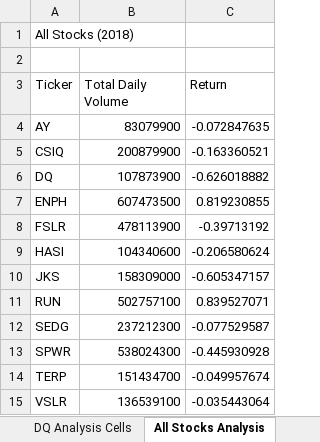
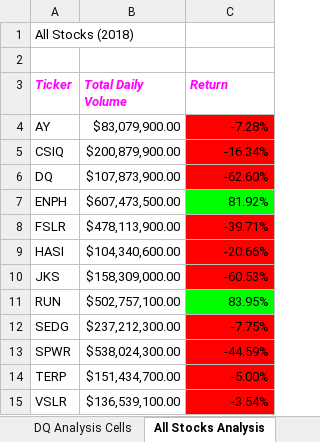
Before and after one commit to wolfi584/stock-analysis, an Excel workbook: green_stocks.xlsm, sheet All Stocks Analysis, drawn as a sheet; values as stored, in another font and other column widths than the file's, no borders; the diff names each change by its address in the sheet, - before the commit and + after, or states it on an @@ line.

Commit message:
Add files via upload
updated file with colored cells reflecting return on all stocks: green cells have a positive return and red cells have a negative return. The checkerboard exercise is also included.

```diff
--- a/green_stocks.xlsm (sheet All Stocks Analysis)
+++ b/green_stocks.xlsm (sheet All Stocks Analysis)
@@ A3:C3 bold: off → on, italic: off → on, text colour: black → #FF00FF @@
-B4 (Total Daily Volume): 83079900
+B4 (Total Daily Volume): $83,079,900.00
-C4 (Return): -0.072847635
+C4 (Return): -7.28%
-C4:C6 fill: none
+C4:C6 fill: #FF0000
-B5 (Total Daily Volume): 200879900
+B5 (Total Daily Volume): $200,879,900.00
-C5 (Return): -0.163360521
+C5 (Return): -16.34%
-B6 (Total Daily Volume): 107873900
+B6 (Total Daily Volume): $107,873,900.00
-C6 (Return): -0.626018882
+C6 (Return): -62.60%
-B7 (Total Daily Volume): 607473500
+B7 (Total Daily Volume): $607,473,500.00
-C7 (Return): 0.819230855
+C7 (Return): 81.92%
-C7 fill: none
+C7 fill: #00FF00
-B8 (Total Daily Volume): 478113900
+B8 (Total Daily Volume): $478,113,900.00
-C8 (Return): -0.39713192
+C8 (Return): -39.71%
-C8:C10 fill: none
+C8:C10 fill: #FF0000
-B9 (Total Daily Volume): 104340600
+B9 (Total Daily Volume): $104,340,600.00
-C9 (Return): -0.206580624
+C9 (Return): -20.66%
-B10 (Total Daily Volume): 158309000
+B10 (Total Daily Volume): $158,309,000.00
-C10 (Return): -0.605347157
+C10 (Return): -60.53%
-B11 (Total Daily Volume): 502757100
+B11 (Total Daily Volume): $502,757,100.00
-C11 (Return): 0.839527071
+C11 (Return): 83.95%
-C11 fill: none
+C11 fill: #00FF00
-B12 (Total Daily Volume): 237212300
+B12 (Total Daily Volume): $237,212,300.00
-C12 (Return): -0.077529587
+C12 (Return): -7.75%
-C12:C15 fill: none
+C12:C15 fill: #FF0000
-B13 (Total Daily Volume): 538024300
+B13 (Total Daily Volume): $538,024,300.00
-C13 (Return): -0.445930928
+C13 (Return): -44.59%
-B14 (Total Daily Volume): 151434700
+B14 (Total Daily Volume): $151,434,700.00
-C14 (Return): -0.049957674
+C14 (Return): -5.00%
-B15 (Total Daily Volume): 136539100
+B15 (Total Daily Volume): $136,539,100.00
-C15 (Return): -0.035443064
+C15 (Return): -3.54%
```
Also changed, not shown: other sheet tabs.
